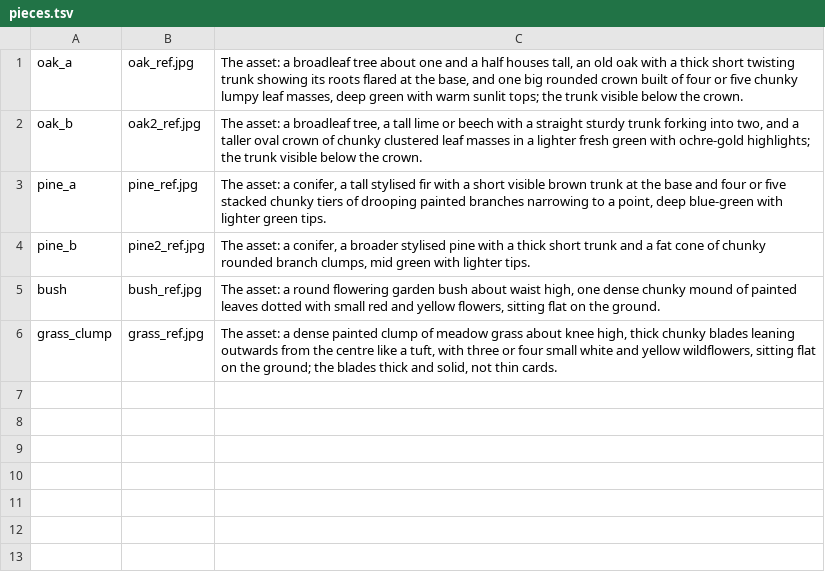
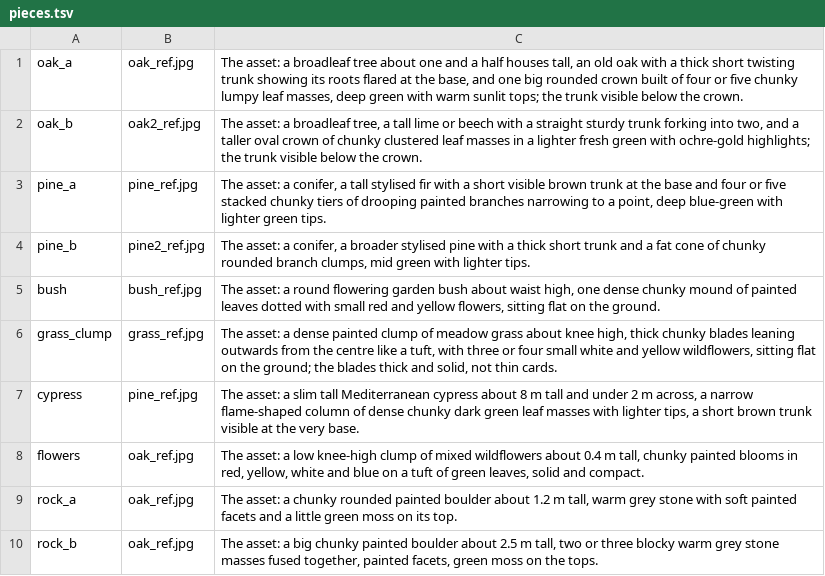
Before and after one commit to off-grid-ai/game-of-crowns, a TSV file: docs/art/nature/pieces.tsv, drawn as a sheet.

Commit message:
A Meshy cypress and boulder for the nature set, to replace the castle's KayKit cypress and the Quaternius rocks (look audit's off-family leftovers after 44acc885; docs/art/STANDARDS.md section 6; casebook, the look).
- docs/art/nature: Codex concepts for cypress, flowers, rock_a, rock_b (pieces.tsv), in the nature set's style prompt; all four judged.
- Meshy shapes: cypress, rock_a, rock_b passed; flowers FAILED (at 600 triangles its petals came apart as loose shards floating off the clump) and was not painted. Painted within the 120-credit cap: cypress and rock_b (120 credits: 4 shapes, 2 paints); rock_a's shape is kept for a later paint.
- Imported (meshy.json rows, replaces empty; One store places them by role): nt_cypress 8 m, 2.0 x 2.0 m, 1,809 triangles, leaves in MI_Leaves (97%) for the season tint; nt_rock_b 2.5 m, 2.4 x 2.7 m, 800 triangles, no leaf split.

Proof: shape and painted turntables judged from every side; import.json sizes; Godot headless import done. Not in a frame yet.

```diff
--- a/docs/art/nature/pieces.tsv
+++ b/docs/art/nature/pieces.tsv
@@ -6 +6,5 @@ bush	bush_ref.jpg	The asset: a round flowering garden bush about waist high, one
 grass_clump	grass_ref.jpg	The asset: a dense painted clump of meadow grass about knee high, thick chunky blades leaning outwards from the centre like a tuft, with three or four small white and yellow wildflowers, sitting flat on the ground; the blades thick and solid, not thin cards.
+cypress	pine_ref.jpg	The asset: a slim tall Mediterranean cypress about 8 m tall and under 2 m across, a narrow flame-shaped column of dense chunky dark green leaf masses with lighter tips, a short brown trunk visible at the very base.
+flowers	oak_ref.jpg	The asset: a low knee-high clump of mixed wildflowers about 0.4 m tall, chunky painted blooms in red, yellow, white and blue on a tuft of green leaves, solid and compact.
+rock_a	oak_ref.jpg	The asset: a chunky rounded painted boulder about 1.2 m tall, warm grey stone with soft painted facets and a little green moss on its top.
+rock_b	oak_ref.jpg	The asset: a big chunky painted boulder about 2.5 m tall, two or three blocky warm grey stone masses fused together, painted facets, green moss on the tops.
```
Also changed, not shown: 14 other files.
